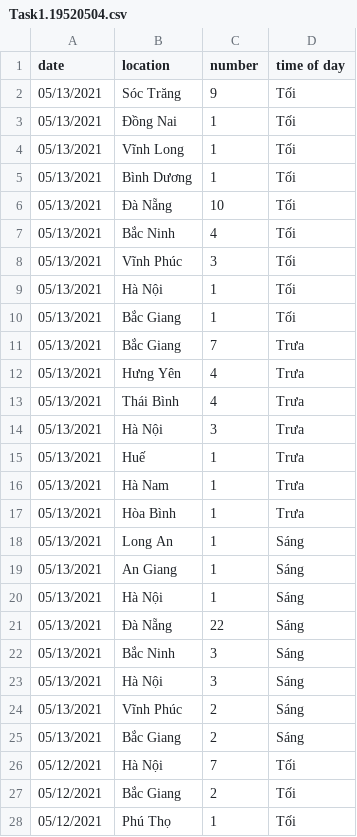
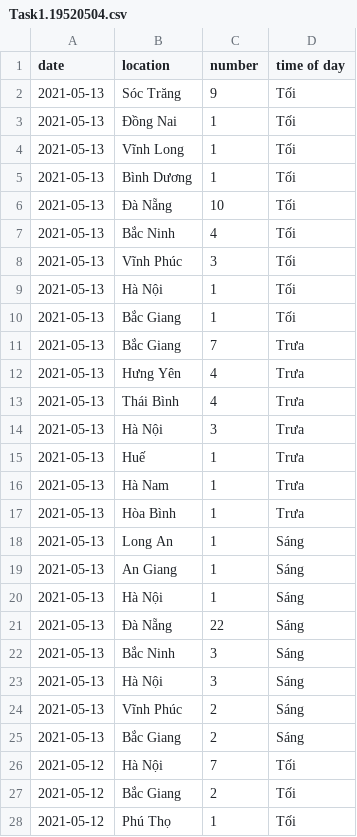
Before and after one commit to Lughaide/UIT-COVID-19-DangTranHongHa-19520504, a CSV file: data/Task1.19520504.csv, drawn as a sheet; only a part is shown; the diff covers the shown part only.

Commit message:
Update Task1.19520504.csv
Updated to date format (ISO 8601) [YYYY-MM-DD]

```diff
--- a/data/Task1.19520504.csv
+++ b/data/Task1.19520504.csv
@@ -1,28 +1,28 @@
 date,location,number,time of day
-05/13/2021,Sóc Trăng,9,Tối
-05/13/2021,Đồng Nai,1,Tối
-05/13/2021,Vĩnh Long,1,Tối
-05/13/2021,Bình Dương,1,Tối
-05/13/2021,Đà Nẵng,10,Tối
-05/13/2021,Bắc Ninh,4,Tối
-05/13/2021,Vĩnh Phúc,3,Tối
-05/13/2021,Hà Nội,1,Tối
-05/13/2021,Bắc Giang,1,Tối
-05/13/2021,Bắc Giang,7,Trưa
-05/13/2021,Hưng Yên,4,Trưa
-05/13/2021,Thái Bình,4,Trưa
-05/13/2021,Hà Nội,3,Trưa
-05/13/2021,Huế,1,Trưa
-05/13/2021,Hà Nam,1,Trưa
-05/13/2021,Hòa Bình,1,Trưa
-05/13/2021,Long An,1,Sáng
-05/13/2021,An Giang,1,Sáng
-05/13/2021,Hà Nội,1,Sáng
-05/13/2021,Đà Nẵng,22,Sáng
-05/13/2021,Bắc Ninh,3,Sáng
-05/13/2021,Hà Nội,3,Sáng
-05/13/2021,Vĩnh Phúc,2,Sáng
-05/13/2021,Bắc Giang,2,Sáng
-05/12/2021,Hà Nội,7,Tối
-05/12/2021,Bắc Giang,2,Tối
-05/12/2021,Phú Thọ,1,Tối
+2021-05-13,Sóc Trăng,9,Tối
+2021-05-13,Đồng Nai,1,Tối
+2021-05-13,Vĩnh Long,1,Tối
+2021-05-13,Bình Dương,1,Tối
+2021-05-13,Đà Nẵng,10,Tối
+2021-05-13,Bắc Ninh,4,Tối
+2021-05-13,Vĩnh Phúc,3,Tối
+2021-05-13,Hà Nội,1,Tối
+2021-05-13,Bắc Giang,1,Tối
+2021-05-13,Bắc Giang,7,Trưa
+2021-05-13,Hưng Yên,4,Trưa
+2021-05-13,Thái Bình,4,Trưa
+2021-05-13,Hà Nội,3,Trưa
+2021-05-13,Huế,1,Trưa
+2021-05-13,Hà Nam,1,Trưa
+2021-05-13,Hòa Bình,1,Trưa
+2021-05-13,Long An,1,Sáng
+2021-05-13,An Giang,1,Sáng
+2021-05-13,Hà Nội,1,Sáng
+2021-05-13,Đà Nẵng,22,Sáng
+2021-05-13,Bắc Ninh,3,Sáng
+2021-05-13,Hà Nội,3,Sáng
+2021-05-13,Vĩnh Phúc,2,Sáng
+2021-05-13,Bắc Giang,2,Sáng
+2021-05-12,Hà Nội,7,Tối
+2021-05-12,Bắc Giang,2,Tối
+2021-05-12,Phú Thọ,1,Tối
```
Also changed, not shown: 164 edited cells elsewhere in this file.
